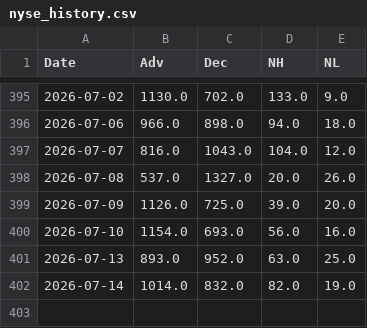
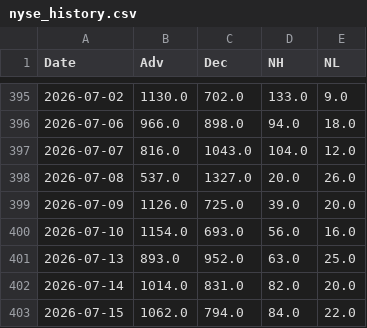
Before and after one commit to volantkao/finance_data, a CSV file: nyse_history.csv, drawn as a sheet; only a part is shown, gaps mark what is left out.

```diff
--- a/nyse_history.csv
+++ b/nyse_history.csv
@@ -401,2 +401,3 @@ Date,Adv,Dec,NH,NL
 2026-07-13,893.0,952.0,63.0,25.0
-2026-07-14,1014.0,832.0,82.0,19.0
+2026-07-14,1014.0,831.0,82.0,20.0
+2026-07-15,1062.0,794.0,84.0,22.0
```
